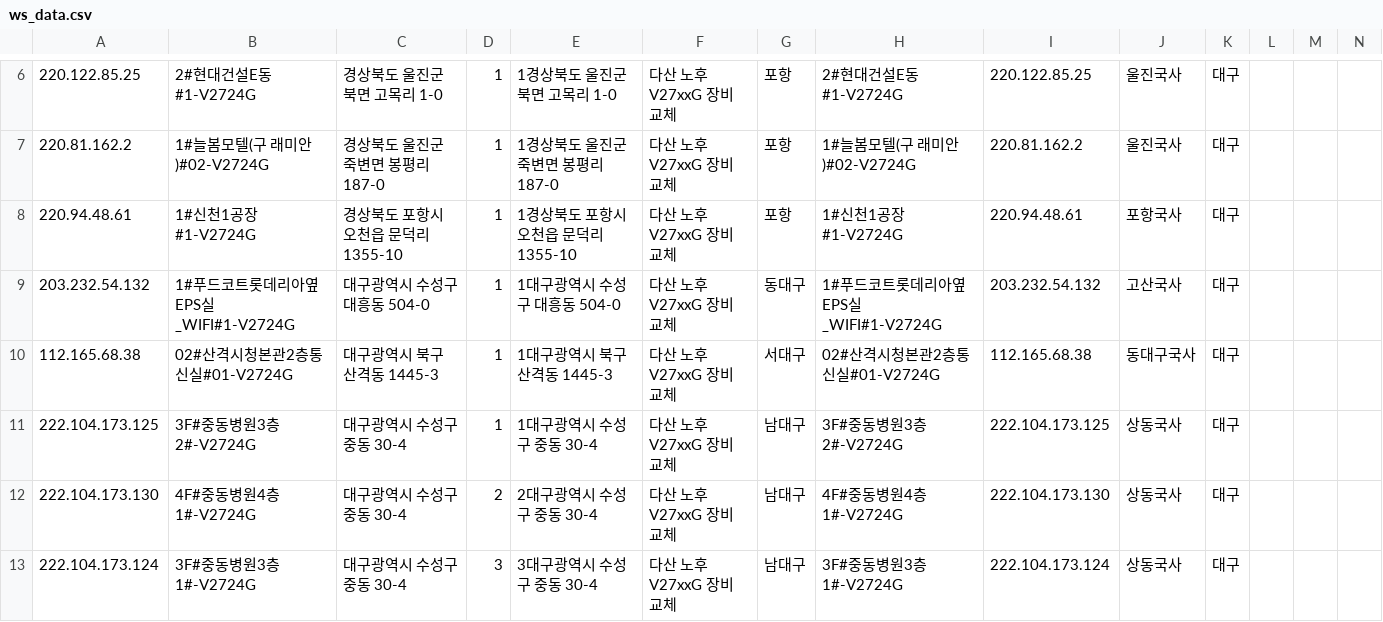
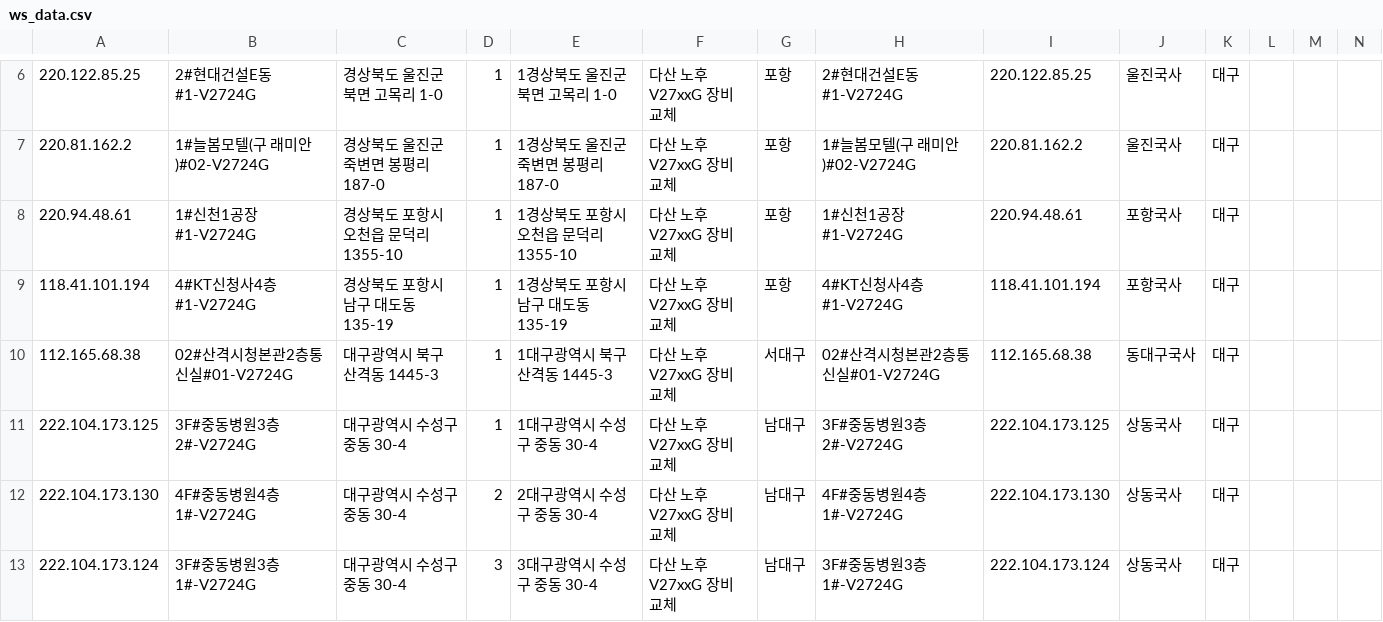
Before and after one commit to dfgqwe/easyu, a CSV file: ws_data.csv, drawn as a sheet; only a part is shown, gaps mark what is left out.

Commit message:
Update data

```diff
--- a/ws_data.csv
+++ b/ws_data.csv
@@ -8,3 +8,3 @@
 220.94.48.61,1#신천1공장#1-V2724G,경상북도 포항시 오천읍 문덕리 1355-10,1,1경상북도 포항시 오천읍 문덕리 1355-10,다산 노후 V27xxG 장비 교체,포항,1#신천1공장#1-V2724G,220.94.48.61,포항국사,대구,,,
-203.232.54.132,1#푸드코트롯데리아옆EPS실_WIFI#1-V2724G,대구광역시 수성구 대흥동 504-0,1,1대구광역시 수성구 대흥동 504-0,다산 노후 V27xxG 장비 교체,동대구,1#푸드코트롯데리아옆EPS실_WIFI#1-V2724G,203.232.54.132,고산국사,대구,,,
+118.41.101.194,4#KT신청사4층#1-V2724G,경상북도 포항시 남구 대도동 135-19,1,1경상북도 포항시 남구 대도동 135-19,다산 노후 V27xxG 장비 교체,포항,4#KT신청사4층#1-V2724G,118.41.101.194,포항국사,대구,,,
 112.165.68.38,02#산격시청본관2층통신실#01-V2724G,대구광역시 북구 산격동 1445-3,1,1대구광역시 북구 산격동 1445-3,다산 노후 V27xxG 장비 교체,서대구,02#산격시청본관2층통신실#01-V2724G,112.165.68.38,동대구국사,대구,,,
```
